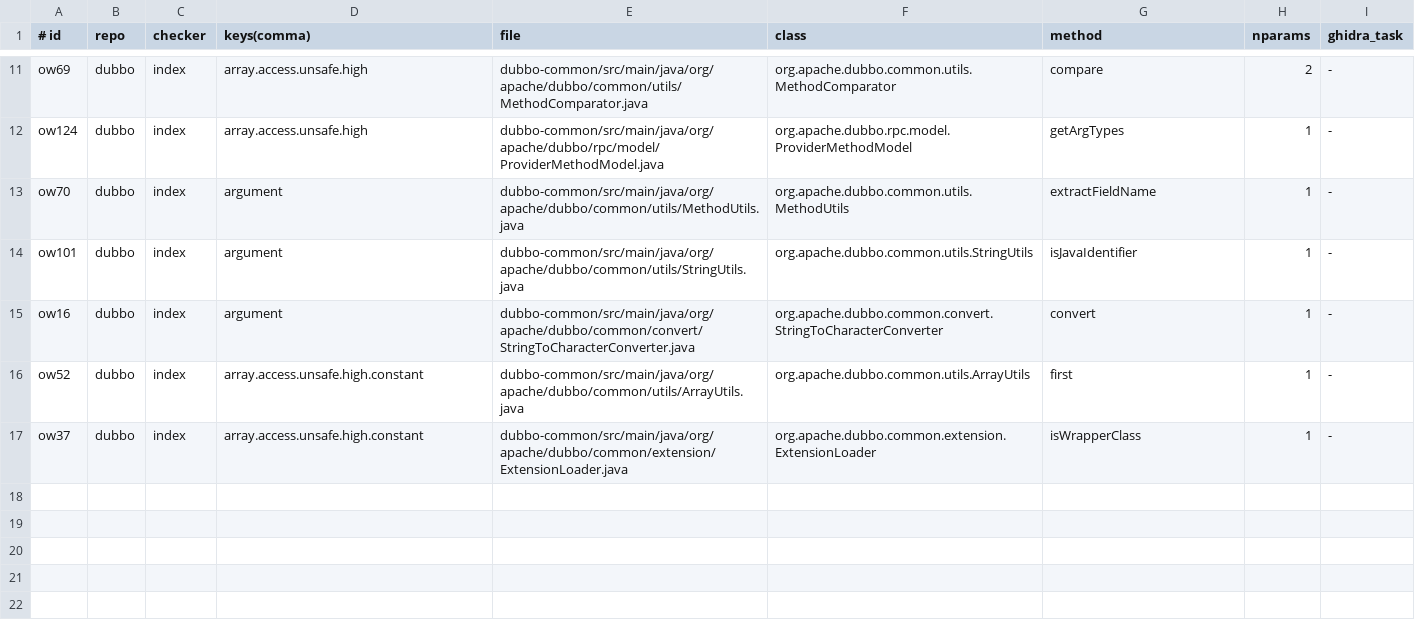
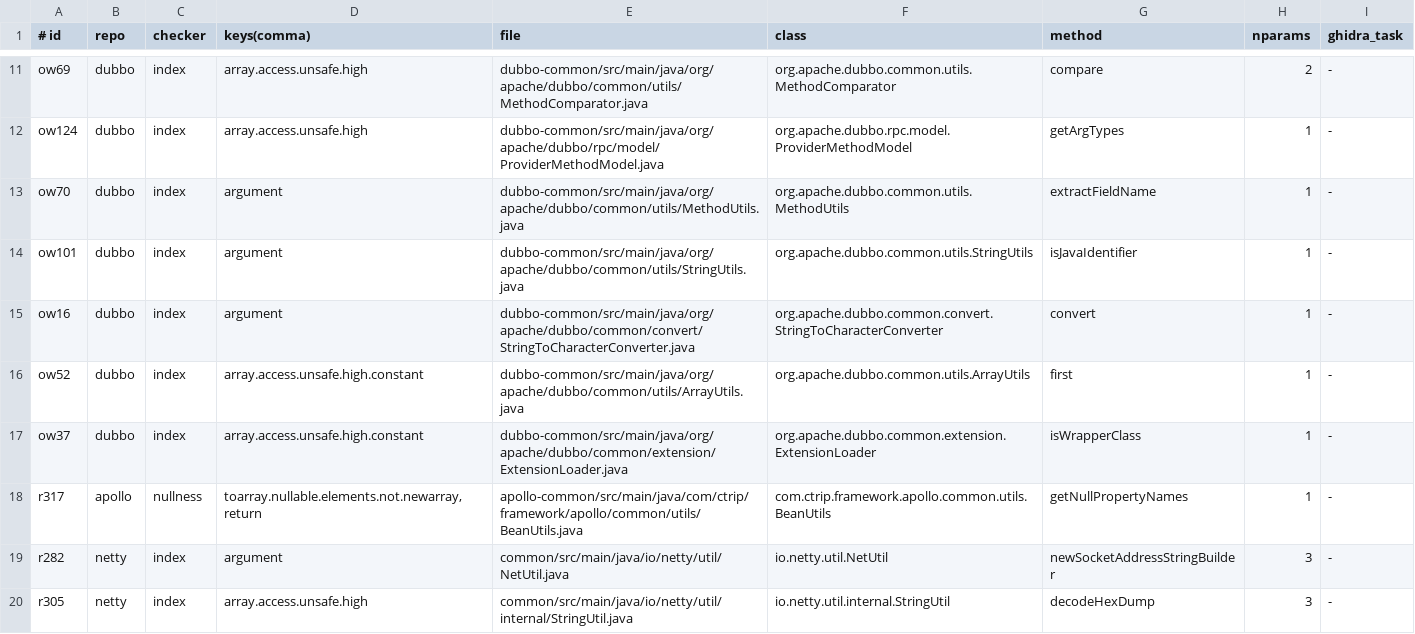
Before and after one commit to erfan-arvan/snippet-selection-pipeline, a TSV file: fullproject-verification/refactorings/cases.tsv, drawn as a sheet; only a part is shown, gaps mark what is left out.

```diff
--- a/fullproject-verification/refactorings/cases.tsv
+++ b/fullproject-verification/refactorings/cases.tsv
@@ -17 +17,4 @@ ow52	dubbo	index	array.access.unsafe.high.constant	dubbo-common/src/main/java/or
 ow37	dubbo	index	array.access.unsafe.high.constant	dubbo-common/src/main/java/org/apache/dubbo/common/extension/ExtensionLoader.java	org.apache.dubbo.common.extension.ExtensionLoader	isWrapperClass	1	-
+r317	apollo	nullness	toarray.nullable.elements.not.newarray,return	apollo-common/src/main/java/com/ctrip/framework/apollo/common/utils/BeanUtils.java	com.ctrip.framework.apollo.common.utils.BeanUtils	getNullPropertyNames	1	-
+r282	netty	index	argument	common/src/main/java/io/netty/util/NetUtil.java	io.netty.util.NetUtil	newSocketAddressStringBuilder	3	-
+r305	netty	index	array.access.unsafe.high	common/src/main/java/io/netty/util/internal/StringUtil.java	io.netty.util.internal.StringUtil	decodeHexDump	3	-
```
Also changed, not shown: 5 other files.
